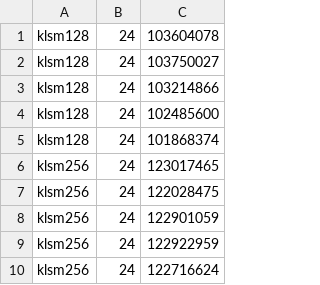
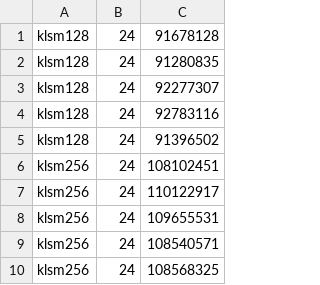
Before and after one commit to madhava20217/klsm, a CSV file: results/2000000/results_24.csv, drawn as a sheet.

```diff
--- a/results/2000000/results_24.csv
+++ b/results/2000000/results_24.csv
@@ -1,10 +1,10 @@
-klsm128, 24, 103604078
-klsm128, 24, 103750027
-klsm128, 24, 103214866
-klsm128, 24, 102485600
-klsm128, 24, 101868374
-klsm256, 24, 123017465
-klsm256, 24, 122028475
-klsm256, 24, 122901059
-klsm256, 24, 122922959
-klsm256, 24, 122716624
+klsm128, 24, 91678128
+klsm128, 24, 91280835
+klsm128, 24, 92277307
+klsm128, 24, 92783116
+klsm128, 24, 91396502
+klsm256, 24, 108102451
+klsm256, 24, 110122917
+klsm256, 24, 109655531
+klsm256, 24, 108540571
+klsm256, 24, 108568325
```
Also changed, not shown: results/1200000/power_1.csv, results/1200000/power_16.csv, 47 other files.
